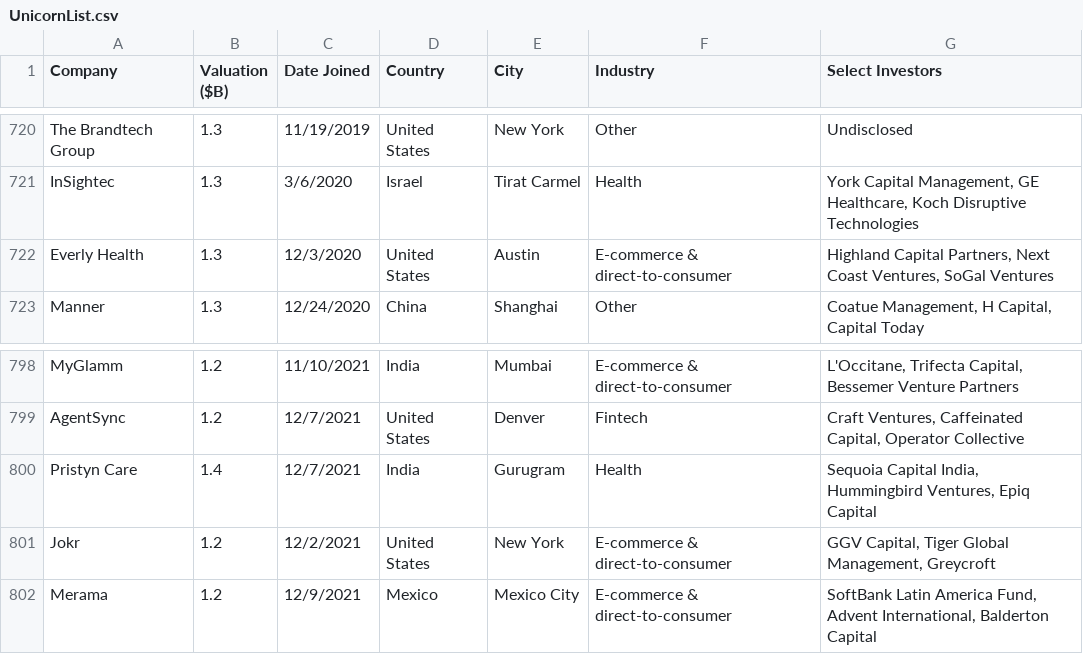
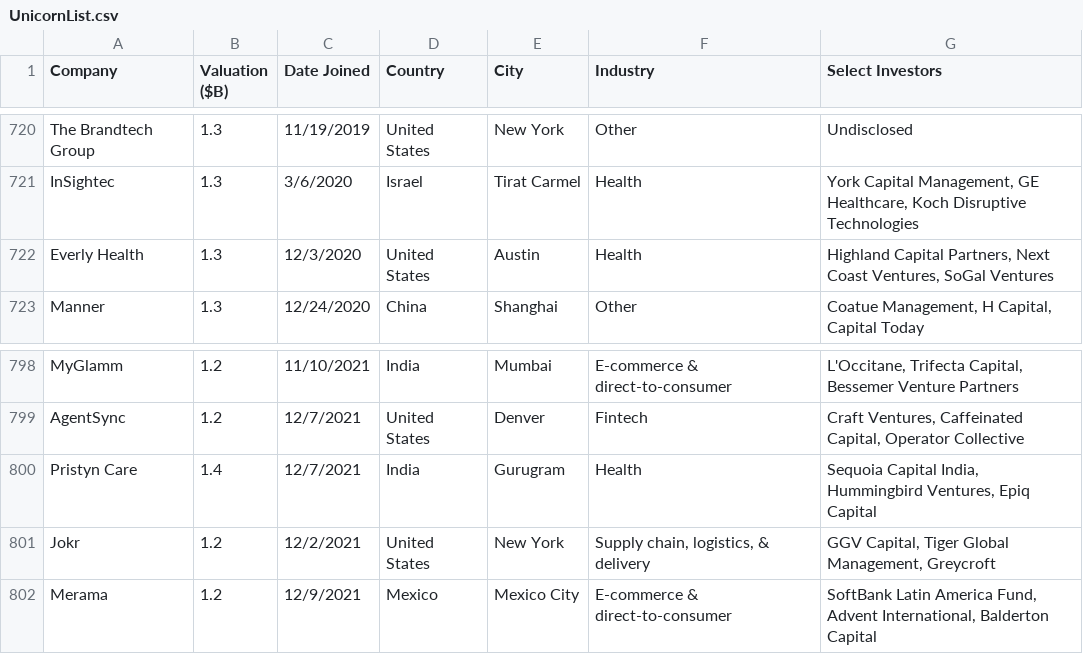
Before and after one commit to Hiromisa/unicorn-autoscrape, a CSV file: UnicornList.csv, drawn as a sheet; only a part is shown, gaps mark what is left out.

```diff
--- a/UnicornList.csv
+++ b/UnicornList.csv
@@ -721,3 +721,3 @@ The Brandtech Group,1.3,11/19/2019,United States,New York,Other,Undisclosed
 InSightec,1.3,3/6/2020,Israel,Tirat Carmel,Health,"York Capital Management, GE Healthcare, Koch Disruptive Technologies"
-Everly Health,1.3,12/3/2020,United States,Austin,E-commerce & direct-to-consumer,"Highland Capital Partners, Next Coast Ventures, SoGal Ventures"
+Everly Health,1.3,12/3/2020,United States,Austin,Health,"Highland Capital Partners, Next Coast Ventures, SoGal Ventures"
 Manner,1.3,12/24/2020,China,Shanghai,Other,"Coatue Management, H Capital, Capital Today"
@@ -800,3 +800,3 @@ AgentSync,1.2,12/7/2021,United States,Denver,Fintech,"Craft Ventures, Caffeinate
 Pristyn Care,1.4,12/7/2021,India,Gurugram,Health,"Sequoia Capital India, Hummingbird Ventures, Epiq Capital"
-Jokr,1.2,12/2/2021,United States,New York,E-commerce & direct-to-consumer,"GGV Capital, Tiger Global Management, Greycroft"
+Jokr,1.2,12/2/2021,United States,New York,"Supply chain, logistics, & delivery","GGV Capital, Tiger Global Management, Greycroft"
 Merama,1.2,12/9/2021,Mexico,Mexico City,E-commerce & direct-to-consumer,"SoftBank Latin America Fund, Advent International, Balderton Capital"
```
